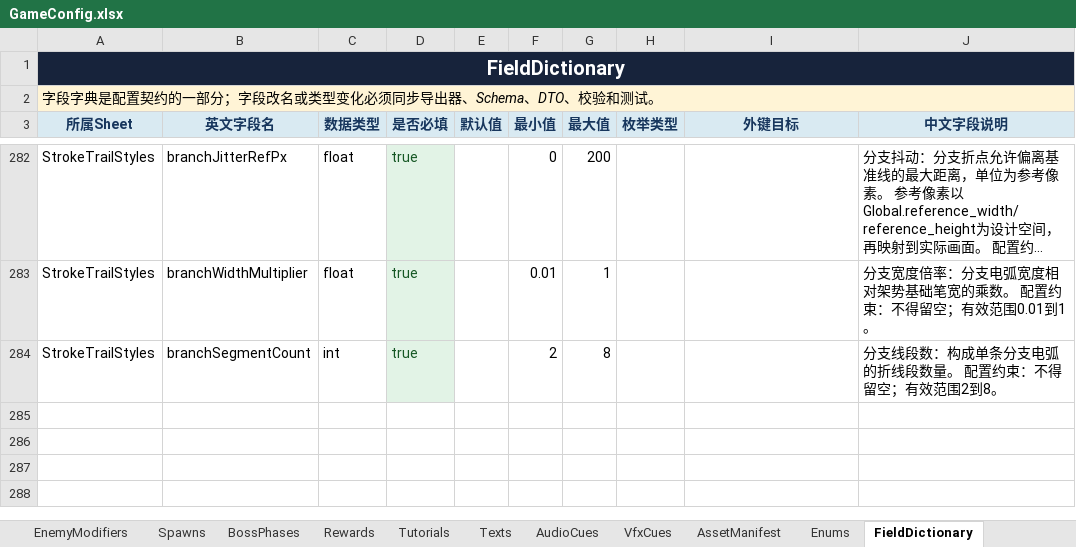
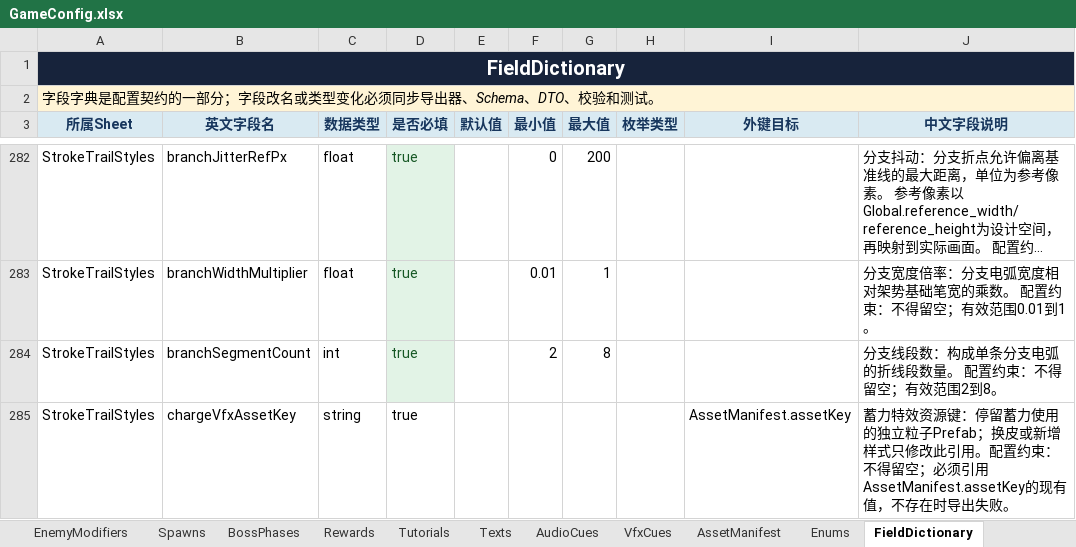
Before and after one commit to zxiaoyusq/onedraw_2, an Excel workbook: Design/Config/GameConfig.xlsx, sheet FieldDictionary, drawn as a sheet; only a part is shown, gaps mark what is left out; long unchanged cells end in …; values as stored, in another font and other column widths than the file's, no borders; conditional formats and table styles not drawn; the diff names each change by its address in the sheet, - before the commit and + after, or states it on an @@ line.

Commit message:
T699F: move charged stroke effect into particle prefab

```diff
--- a/Design/Config/GameConfig.xlsx (sheet FieldDictionary)
+++ b/Design/Config/GameConfig.xlsx (sheet FieldDictionary)
+row 285: StrokeTrailStyles | chargeVfxAssetKey | string | true |  |  |  |  | AssetManifest.assetKey | 蓄力特效资源键：停留蓄力使用的独立粒子Prefab；换皮或新增样式只修改此引用。配置约束：不得留空；必须引用AssetManifest.assetKey的现有值，不存在时导出失败。
```
Also changed, not shown: sheet StrokeTrailStyles, sheet AssetManifest, sheet README, sheet Global, config/一笔镇妖_游戏配置表模板.xlsx, 55 other files.
